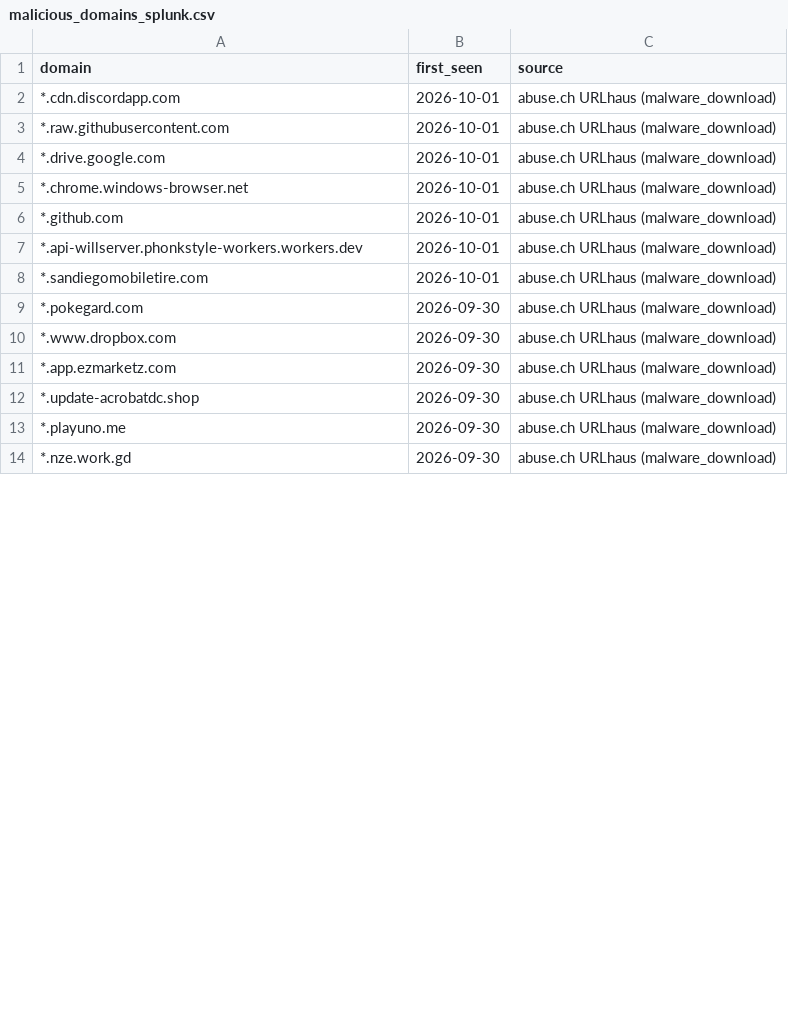
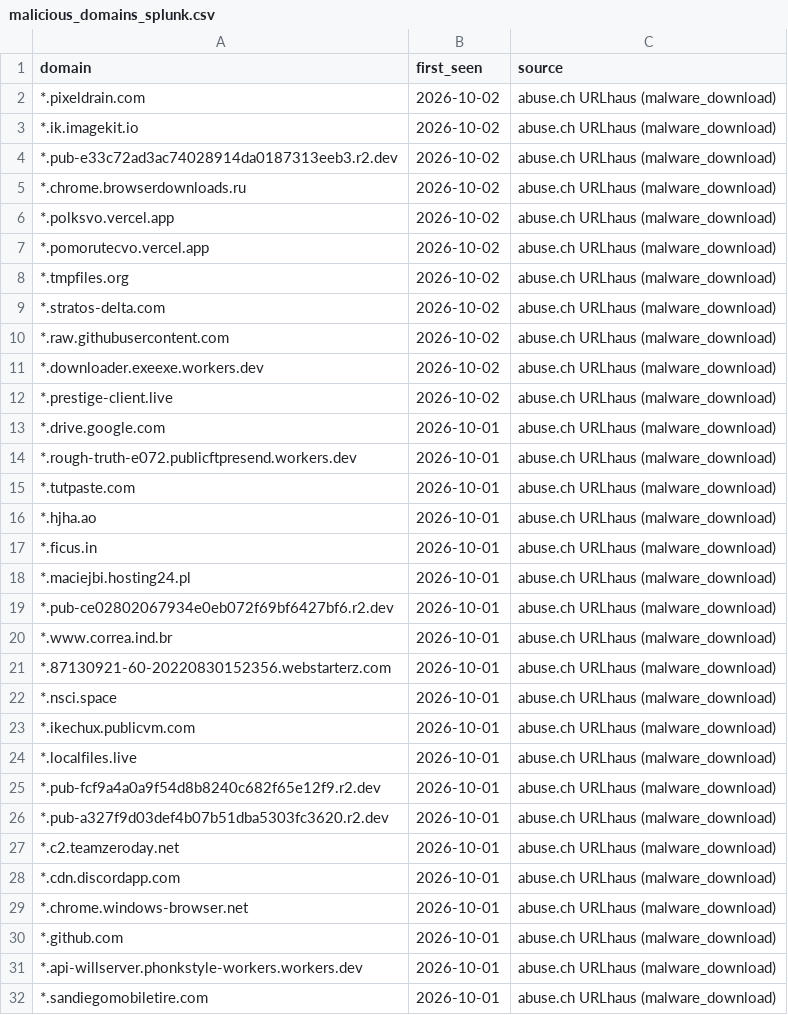
Before and after one commit to antonvikstrom/detection-as-code, a CSV file: lookups/malicious_domains_splunk.csv, drawn as a sheet; only a part is shown; the shorter side is filled out with more unchanged rows; the diff covers the shown part only.

```diff
--- a/lookups/malicious_domains_splunk.csv
+++ b/lookups/malicious_domains_splunk.csv
@@ -1,5 +1,29 @@
 domain,first_seen,source
+*.pixeldrain.com,2026-10-02,abuse.ch URLhaus (malware_download)
+*.ik.imagekit.io,2026-10-02,abuse.ch URLhaus (malware_download)
+*.pub-e33c72ad3ac74028914da0187313eeb3.r2.dev,2026-10-02,abuse.ch URLhaus (malware_download)
+*.chrome.browserdownloads.ru,2026-10-02,abuse.ch URLhaus (malware_download)
+*.polksvo.vercel.app,2026-10-02,abuse.ch URLhaus (malware_download)
+*.pomorutecvo.vercel.app,2026-10-02,abuse.ch URLhaus (malware_download)
+*.tmpfiles.org,2026-10-02,abuse.ch URLhaus (malware_download)
+*.stratos-delta.com,2026-10-02,abuse.ch URLhaus (malware_download)
+*.raw.githubusercontent.com,2026-10-02,abuse.ch URLhaus (malware_download)
+*.downloader.exeexe.workers.dev,2026-10-02,abuse.ch URLhaus (malware_download)
+*.prestige-client.live,2026-10-02,abuse.ch URLhaus (malware_download)
+*.drive.google.com,2026-10-01,abuse.ch URLhaus (malware_download)
+*.rough-truth-e072.publicftpresend.workers.dev,2026-10-01,abuse.ch URLhaus (malware_download)
+*.tutpaste.com,2026-10-01,abuse.ch URLhaus (malware_download)
+*.hjha.ao,2026-10-01,abuse.ch URLhaus (malware_download)
+*.ficus.in,2026-10-01,abuse.ch URLhaus (malware_download)
+*.maciejbi.hosting24.pl,2026-10-01,abuse.ch URLhaus (malware_download)
+*.pub-ce02802067934e0eb072f69bf6427bf6.r2.dev,2026-10-01,abuse.ch URLhaus (malware_download)
+*.www.correa.ind.br,2026-10-01,abuse.ch URLhaus (malware_download)
+*.87130921-60-20220830152356.webstarterz.com,2026-10-01,abuse.ch URLhaus (malware_download)
+*.nsci.space,2026-10-01,abuse.ch URLhaus (malware_download)
+*.ikechux.publicvm.com,2026-10-01,abuse.ch URLhaus (malware_download)
+*.localfiles.live,2026-10-01,abuse.ch URLhaus (malware_download)
+*.pub-fcf9a4a0a9f54d8b8240c682f65e12f9.r2.dev,2026-10-01,abuse.ch URLhaus (malware_download)
+*.pub-a327f9d03def4b07b51dba5303fc3620.r2.dev,2026-10-01,abuse.ch URLhaus (malware_download)
+*.c2.teamzeroday.net,2026-10-01,abuse.ch URLhaus (malware_download)
 *.cdn.discordapp.com,2026-10-01,abuse.ch URLhaus (malware_download)
-*.raw.githubusercontent.com,2026-10-01,abuse.ch URLhaus (malware_download)
-*.drive.google.com,2026-10-01,abuse.ch URLhaus (malware_download)
 *.chrome.windows-browser.net,2026-10-01,abuse.ch URLhaus (malware_download)
```
Also changed, not shown: 24 removed rows elsewhere in this file, lookups/malicious_domains.csv.
